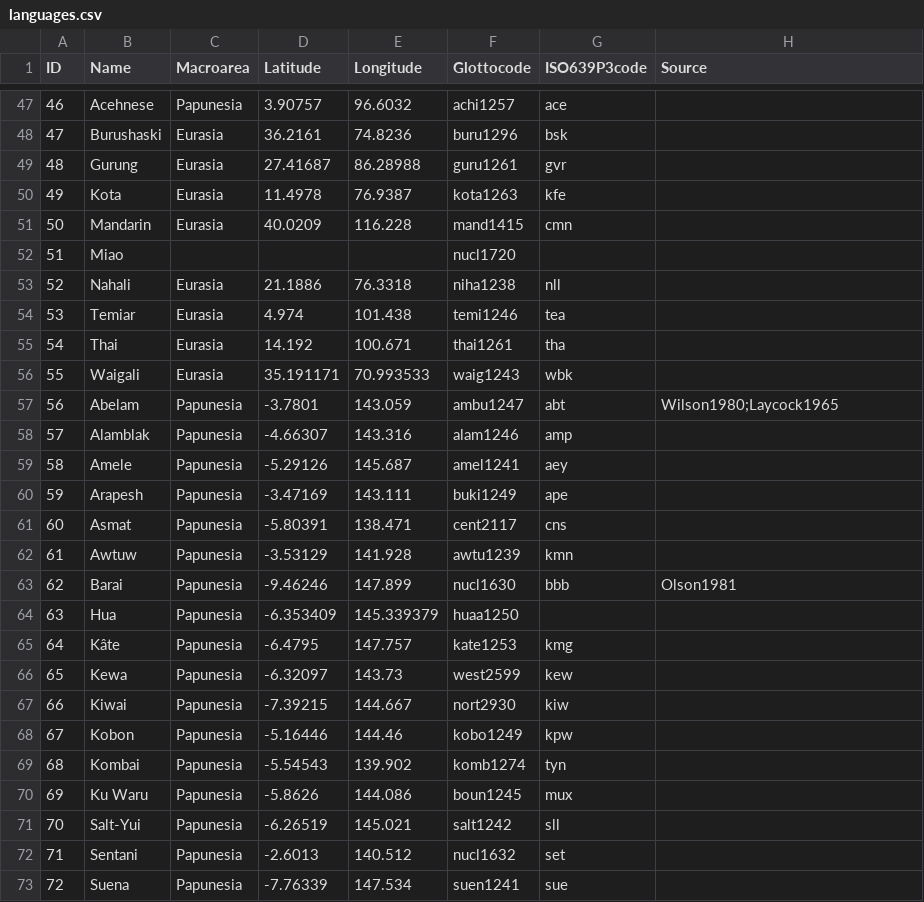
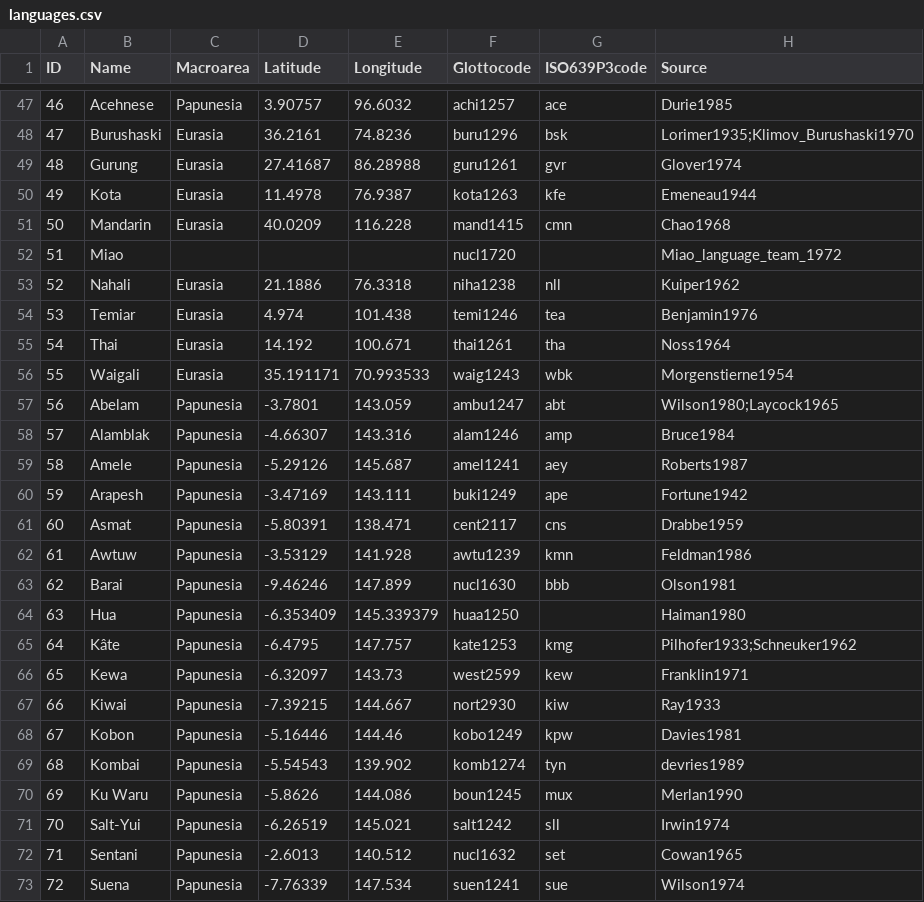
Before and after one commit to cldf-datasets/nicholsdiversity, a CSV file: cldf/languages.csv, drawn as a sheet; only a part is shown, gaps mark what is left out; the diff covers the shown part only.

```diff
--- a/cldf/languages.csv
+++ b/cldf/languages.csv
@@ -47,27 +47,27 @@ ID,Name,Macroarea,Latitude,Longitude,Glottocode,ISO639P3code,Source
-46,Acehnese,Papunesia,3.90757,96.6032,achi1257,ace,
-47,Burushaski,Eurasia,36.2161,74.8236,buru1296,bsk,
-48,Gurung,Eurasia,27.41687,86.28988,guru1261,gvr,
-49,Kota,Eurasia,11.4978,76.9387,kota1263,kfe,
-50,Mandarin,Eurasia,40.0209,116.228,mand1415,cmn,
-51,Miao,,,,nucl1720,,
-52,Nahali,Eurasia,21.1886,76.3318,niha1238,nll,
-53,Temiar,Eurasia,4.974,101.438,temi1246,tea,
-54,Thai,Eurasia,14.192,100.671,thai1261,tha,
-55,Waigali,Eurasia,35.191171,70.993533,waig1243,wbk,
+46,Acehnese,Papunesia,3.90757,96.6032,achi1257,ace,Durie1985
+47,Burushaski,Eurasia,36.2161,74.8236,buru1296,bsk,Lorimer1935;Klimov_Burushaski1970
+48,Gurung,Eurasia,27.41687,86.28988,guru1261,gvr,Glover1974
+49,Kota,Eurasia,11.4978,76.9387,kota1263,kfe,Emeneau1944
+50,Mandarin,Eurasia,40.0209,116.228,mand1415,cmn,Chao1968
+51,Miao,,,,nucl1720,,Miao_language_team_1972
+52,Nahali,Eurasia,21.1886,76.3318,niha1238,nll,Kuiper1962
+53,Temiar,Eurasia,4.974,101.438,temi1246,tea,Benjamin1976
+54,Thai,Eurasia,14.192,100.671,thai1261,tha,Noss1964
+55,Waigali,Eurasia,35.191171,70.993533,waig1243,wbk,Morgenstierne1954
 56,Abelam,Papunesia,-3.7801,143.059,ambu1247,abt,Wilson1980;Laycock1965
-57,Alamblak,Papunesia,-4.66307,143.316,alam1246,amp,
-58,Amele,Papunesia,-5.29126,145.687,amel1241,aey,
-59,Arapesh,Papunesia,-3.47169,143.111,buki1249,ape,
-60,Asmat,Papunesia,-5.80391,138.471,cent2117,cns,
-61,Awtuw,Papunesia,-3.53129,141.928,awtu1239,kmn,
+57,Alamblak,Papunesia,-4.66307,143.316,alam1246,amp,Bruce1984
+58,Amele,Papunesia,-5.29126,145.687,amel1241,aey,Roberts1987
+59,Arapesh,Papunesia,-3.47169,143.111,buki1249,ape,Fortune1942
+60,Asmat,Papunesia,-5.80391,138.471,cent2117,cns,Drabbe1959
+61,Awtuw,Papunesia,-3.53129,141.928,awtu1239,kmn,Feldman1986
 62,Barai,Papunesia,-9.46246,147.899,nucl1630,bbb,Olson1981
-63,Hua,Papunesia,-6.353409,145.339379,huaa1250,,
-64,Kâte,Papunesia,-6.4795,147.757,kate1253,kmg,
-65,Kewa,Papunesia,-6.32097,143.73,west2599,kew,
-66,Kiwai,Papunesia,-7.39215,144.667,nort2930,kiw,
-67,Kobon,Papunesia,-5.16446,144.46,kobo1249,kpw,
-68,Kombai,Papunesia,-5.54543,139.902,komb1274,tyn,
-69,Ku Waru,Papunesia,-5.8626,144.086,boun1245,mux,
-70,Salt-Yui,Papunesia,-6.26519,145.021,salt1242,sll,
-71,Sentani,Papunesia,-2.6013,140.512,nucl1632,set,
-72,Suena,Papunesia,-7.76339,147.534,suen1241,sue,
+63,Hua,Papunesia,-6.353409,145.339379,huaa1250,,Haiman1980
+64,Kâte,Papunesia,-6.4795,147.757,kate1253,kmg,Pilhofer1933;Schneuker1962
+65,Kewa,Papunesia,-6.32097,143.73,west2599,kew,Franklin1971
+66,Kiwai,Papunesia,-7.39215,144.667,nort2930,kiw,Ray1933
+67,Kobon,Papunesia,-5.16446,144.46,kobo1249,kpw,Davies1981
+68,Kombai,Papunesia,-5.54543,139.902,komb1274,tyn,devries1989
+69,Ku Waru,Papunesia,-5.8626,144.086,boun1245,mux,Merlan1990
+70,Salt-Yui,Papunesia,-6.26519,145.021,salt1242,sll,Irwin1974
+71,Sentani,Papunesia,-2.6013,140.512,nucl1632,set,Cowan1965
+72,Suena,Papunesia,-7.76339,147.534,suen1241,sue,Wilson1974
```
Also changed, not shown: 125 edited cells elsewhere in this file, 4 other files.
